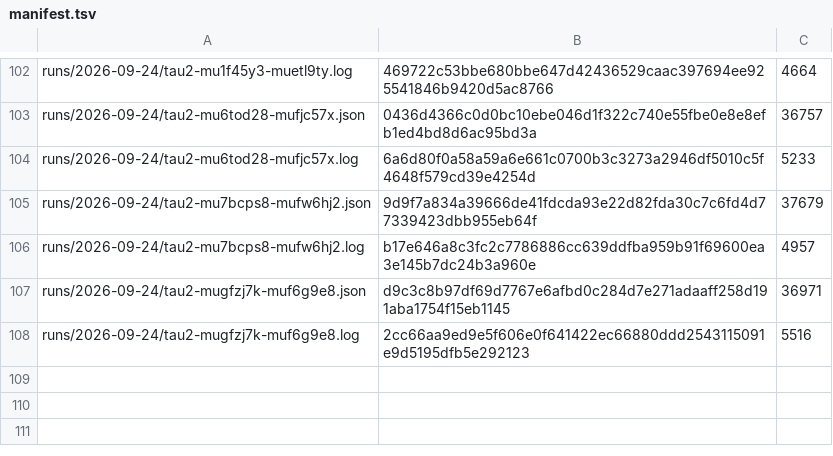
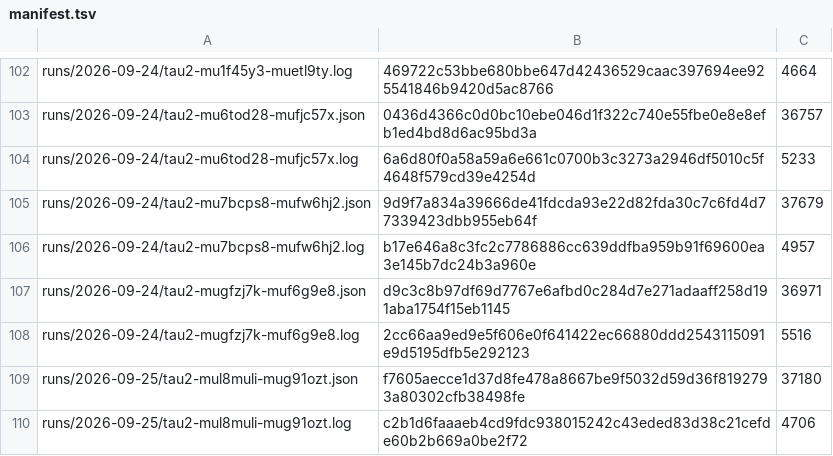
Before and after one commit to botiverse/antiproton, a TSV file: report/runs/manifest.tsv, drawn as a sheet; only a part is shown, gaps mark what is left out.

Commit message:
bench: the 2026-09-25 00:53Z τ² cycle — pass^1 87.5%, third sim_empty in three days (#551)

```diff
--- a/report/runs/manifest.tsv
+++ b/report/runs/manifest.tsv
@@ -108 +108,3 @@ runs/2026-09-24/tau2-mugfzj7k-muf6g9e8.json	d9c3c8b97df69d7767e6afbd0c284d7e271a
 runs/2026-09-24/tau2-mugfzj7k-muf6g9e8.log	2cc66aa9ed9e5f606e0f641422ec66880ddd2543115091e9d5195dfb5e292123	5516
+runs/2026-09-25/tau2-mul8muli-mug91ozt.json	f7605aecce1d37d8fe478a8667be9f5032d59d36f8192793a80302cfb38498fe	37180
+runs/2026-09-25/tau2-mul8muli-mug91ozt.log	c2b1d6faaaeb4cd9fdc938015242c43eded83d38c21cefde60b2b669a0be2f72	4706
```
